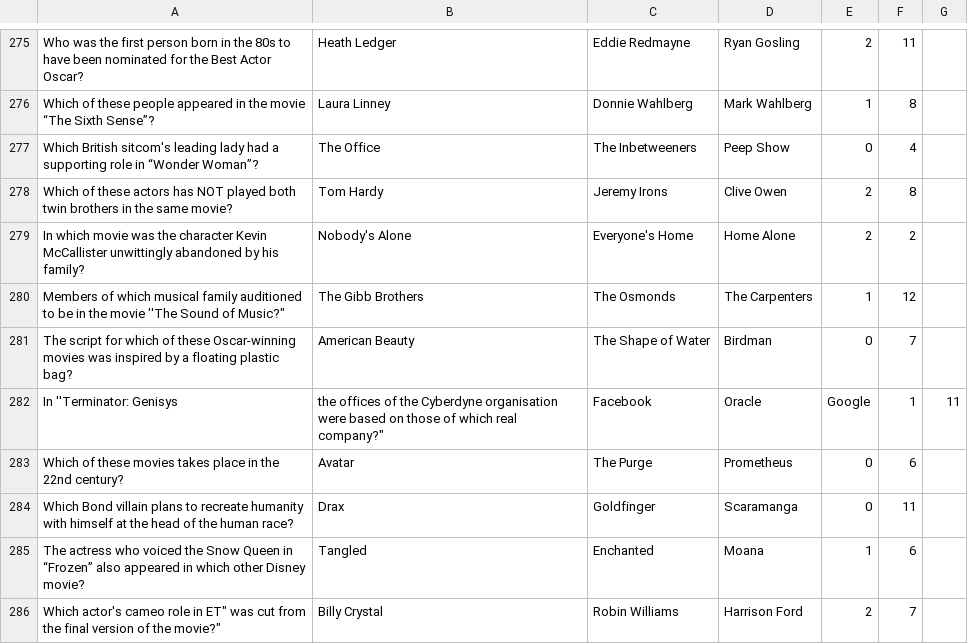
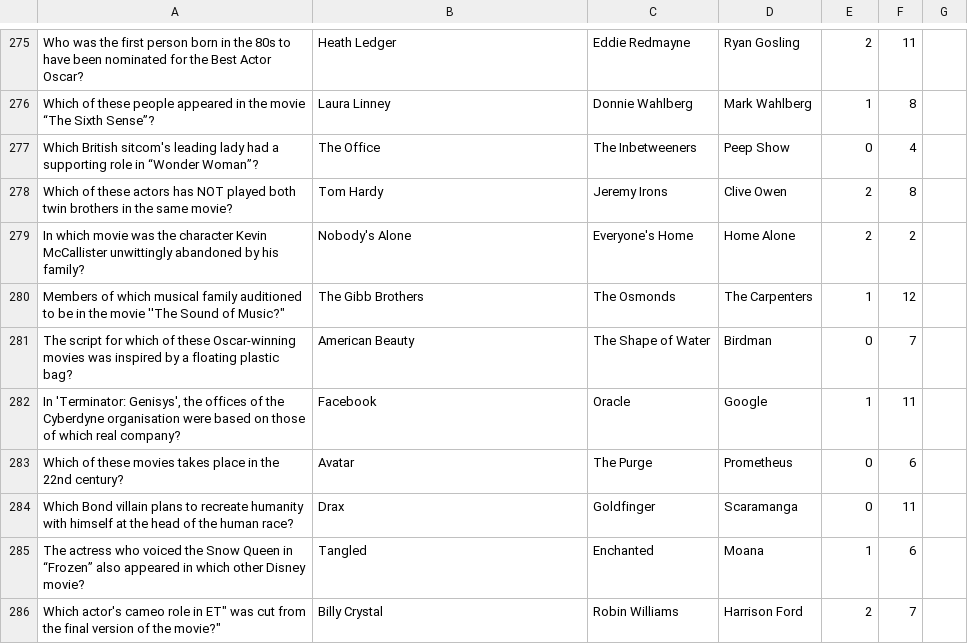
Before and after one commit to katiesteckles/pines, a CSV file: pub-quiz/questions/movies.csv, drawn as a sheet; only a part is shown, gaps mark what is left out.

```diff
--- a/pub-quiz/questions/movies.csv
+++ b/pub-quiz/questions/movies.csv
@@ -281,3 +281,3 @@
 "The script for which of these Oscar-winning movies was inspired by a floating plastic bag?","American Beauty","The Shape of Water","Birdman",0,7
-"In ''Terminator: Genisys", the offices of the Cyberdyne organisation were based on those of which real company?","Facebook","Oracle","Google",1,11
+"In 'Terminator: Genisys', the offices of the Cyberdyne organisation were based on those of which real company?","Facebook","Oracle","Google",1,11
 "Which of these movies takes place in the 22nd century?","Avatar","The Purge","Prometheus",0,6
```
Also changed, not shown: pub-quiz/questions/cuisine.csv, pub-quiz/questions/sports.csv, 2 other files.
